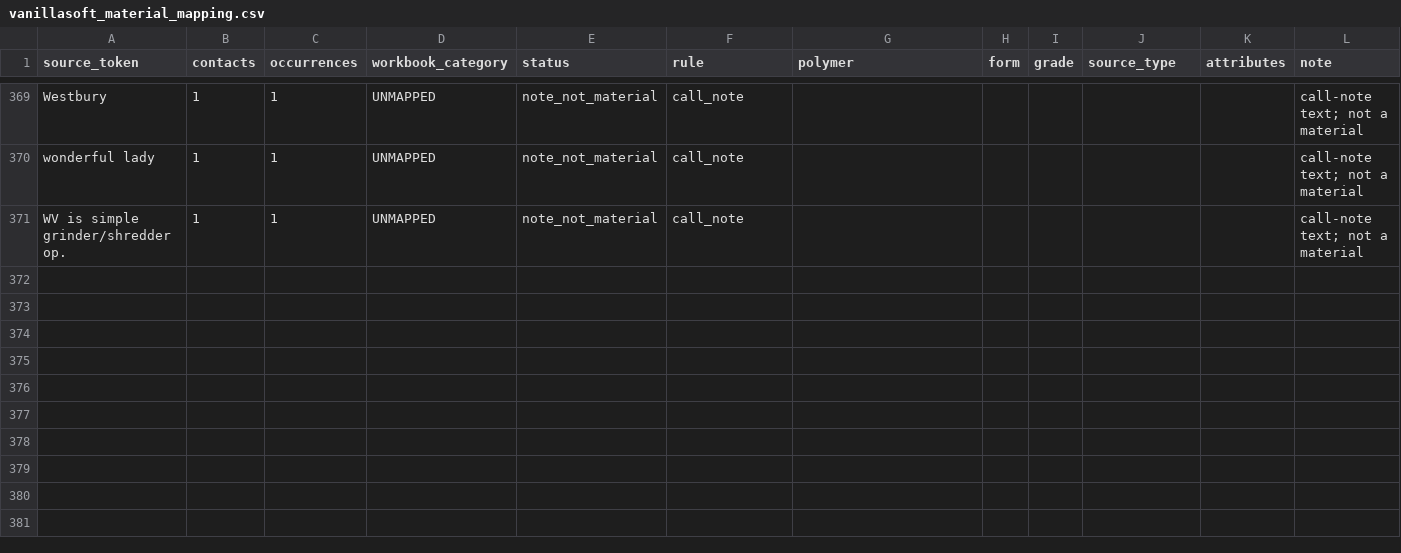
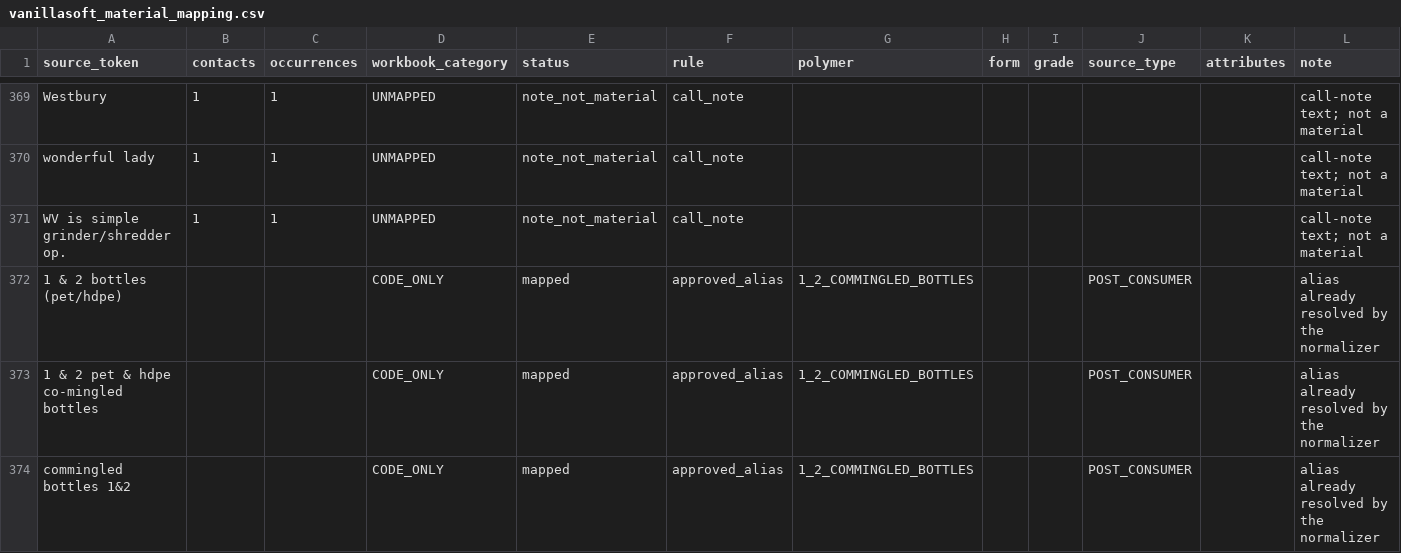
Before and after one commit to cryptoxdog/IB-Odoo_19, a CSV file: plasticos_crm_sync/data/vanillasoft_material_mapping.csv, drawn as a sheet; only a part is shown, gaps mark what is left out; the diff names each change by its address in the sheet, - before the commit and + after, or states it on an @@ line.

```diff
--- a/plasticos_crm_sync/data/vanillasoft_material_mapping.csv
+++ b/plasticos_crm_sync/data/vanillasoft_material_mapping.csv
+row 372: 1 & 2 bottles (pet/hdpe) |  |  | CODE_ONLY | mapped | approved_alias | 1_2_COMMINGLED_BOTTLES |  |  | POST_CONSUMER |  | alias already resolved by the normalizer
+row 373: 1 & 2 pet & hdpe co-mingled bottles |  |  | CODE_ONLY | mapped | approved_alias | 1_2_COMMINGLED_BOTTLES |  |  | POST_CONSUMER |  | alias already resolved by the normalizer
+row 374: commingled bottles 1&2 |  |  | CODE_ONLY | mapped | approved_alias | 1_2_COMMINGLED_BOTTLES |  |  | POST_CONSUMER |  | alias already resolved by the normalizer
```
Also changed, not shown: 1 other file.
